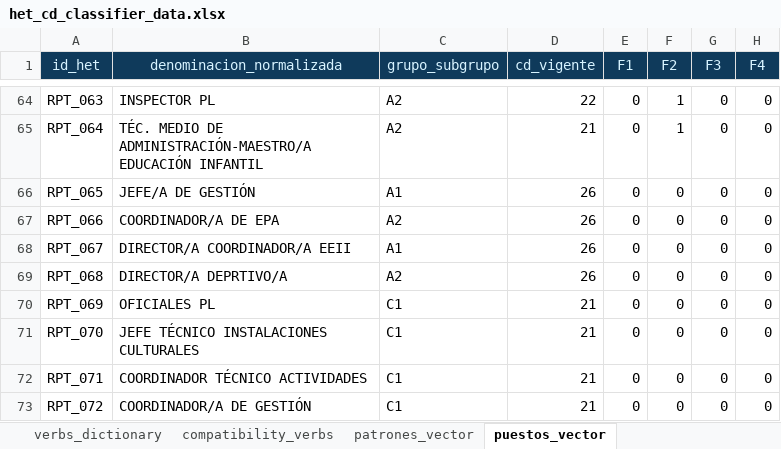
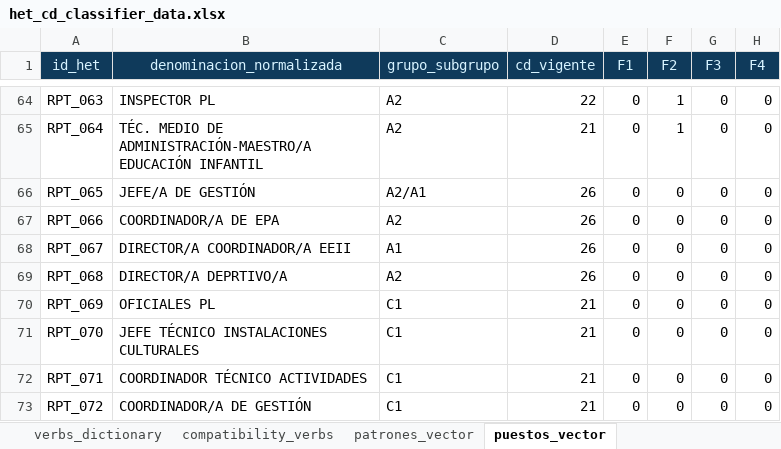
Before and after one commit to equesada096-lgtm/het-cd, an Excel workbook: data/het_cd_classifier_data.xlsx, sheet puestos_vector, drawn as a sheet; only a part is shown, gaps mark what is left out; values as stored, in another font and other column widths than the file's, no borders; table styles not drawn; the diff names each change by its address in the sheet, - before the commit and + after, or states it on an @@ line.

Commit message:
Add files via upload
Actualizar HET-CD con validación normativa de rangos CD

```diff
--- a/data/het_cd_classifier_data.xlsx (sheet puestos_vector)
+++ b/data/het_cd_classifier_data.xlsx (sheet puestos_vector)
-C66 (grupo_subgrupo): A1
+C66 (grupo_subgrupo): A2/A1
```
